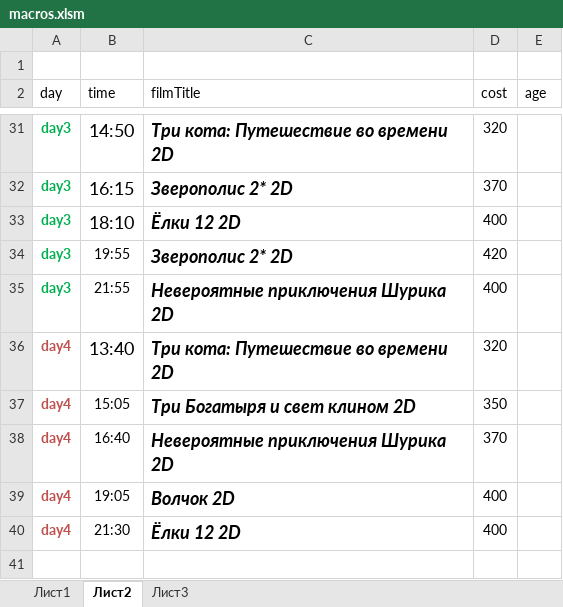
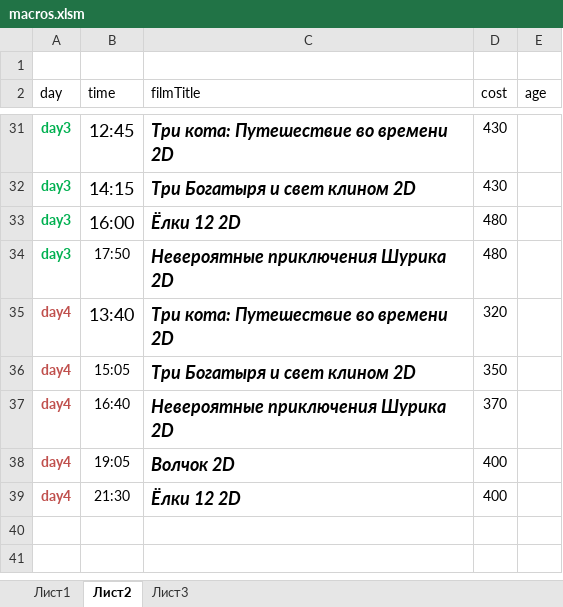
Before and after one commit to eg-bond/ReactSovremennic, an Excel workbook: ExternalScripts/Excel/macros.xlsm, sheet Лист2, drawn as a sheet; only a part is shown, gaps mark what is left out; the shorter side is filled out with more unchanged rows; values as stored, in another font and other column widths than the file's, no borders; removed rows and columns are numbered as before the commit, all else as after; the diff covers the shown part only; the diff names each change by its address in the sheet, - before the commit and + after, or states it on an @@ line.

```diff
--- a/ExternalScripts/Excel/macros.xlsm (sheet Лист2)
+++ b/ExternalScripts/Excel/macros.xlsm (sheet Лист2)
-B31 (time): 14:50
+B31 (time): 12:45
-D31 (cost): 320
+D31 (cost): 430
-B32 (time): 16:15
+B32 (time): 14:15
-C32 (filmTitle): Зверополис 2* 2D
+C32 (filmTitle): Три Богатыря и свет клином 2D
-D32 (cost): 370
+D32 (cost): 430
-B33 (time): 18:10
+B33 (time): 16:00
-D33 (cost): 400
+D33 (cost): 480
-row 34: day3 | 19:55 | Зверополис 2* 2D | 420
-B34 (time): 21:55
+B34 (time): 17:50
-D34 (cost): 400
+D34 (cost): 480
```
Also changed, not shown: 2 added rows, 2 removed rows, 27 edited cells and cell formats elsewhere in this sheet, sheet Лист1, 5 other files.
